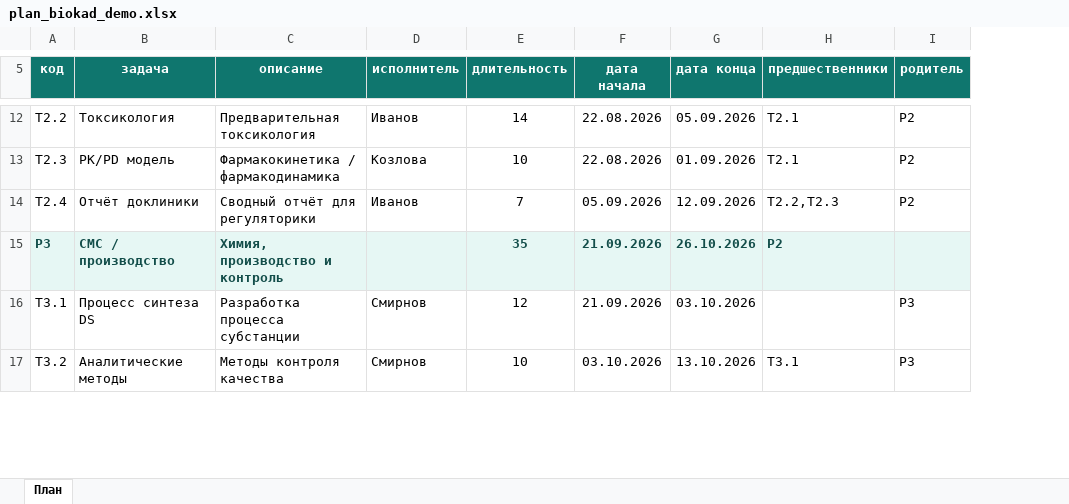
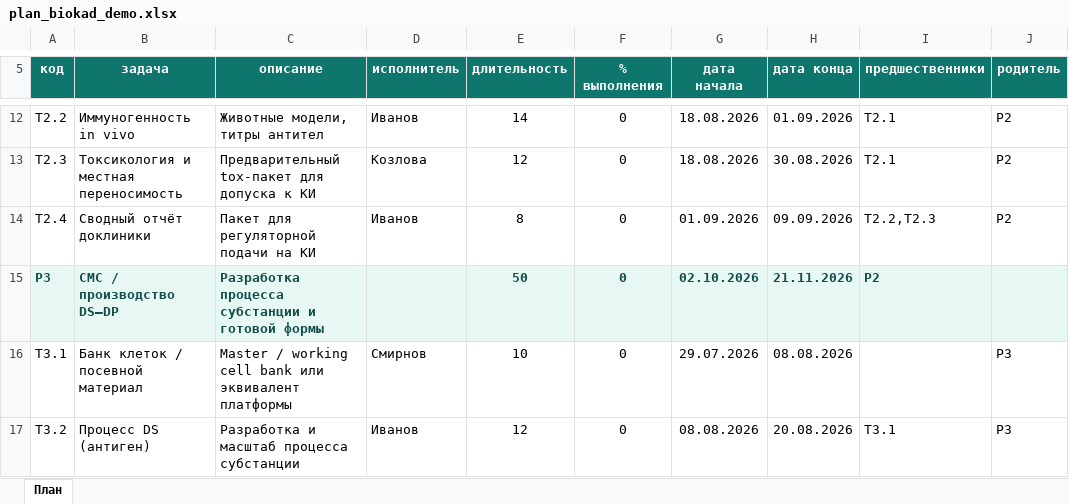
Before and after one commit to Kexiq-droid/AI-gantt, an Excel workbook: examples/plan_biokad_demo.xlsx, sheet План, drawn as a sheet; only a part is shown, gaps mark what is left out; values as stored, in another font and other column widths than the file's, no borders; charts and pictures not drawn; addresses are those after the commit; the diff covers the shown part only; the diff names each change by its address in the sheet, - before the commit and + after, or states it on an @@ line.

```diff
--- a/examples/plan_biokad_demo.xlsx (sheet План)
+++ b/examples/plan_biokad_demo.xlsx (sheet План)
+column F (% выполнения), rows 12-17: all 0
-B12 (задача): Токсикология
+B12 (задача): Иммуногенность in vivo
-C12 (описание): Предварительная токсикология
+C12 (описание): Животные модели, титры антител
-G12:G13 (дата начала): 22.08.2026
+G12:G13 (дата начала): 18.08.2026
-H12 (дата конца): 05.09.2026
+H12 (дата конца): 01.09.2026
-B13 (задача): PK/PD модель
+B13 (задача): Токсикология и местная переносимость
-C13 (описание): Фармакокинетика / фармакодинамика
+C13 (описание): Предварительный tox-пакет для допуска к КИ
-E13 (длительность): 10
+E13 (длительность): 12
-H13 (дата конца): 01.09.2026
+H13 (дата конца): 30.08.2026
-B14 (задача): Отчёт доклиники
+B14 (задача): Сводный отчёт доклиники
-C14 (описание): Сводный отчёт для регуляторики
+C14 (описание): Пакет для регуляторной подачи на КИ
-E14 (длительность): 7
+E14 (длительность): 8
-G14 (дата начала): 05.09.2026
+G14 (дата начала): 01.09.2026
-H14 (дата конца): 12.09.2026
+H14 (дата конца): 09.09.2026
-B15 (задача): CMC / производство
+B15 (задача): CMC / производство DS–DP
-C15 (описание): Химия, производство и контроль
+C15 (описание): Разработка процесса субстанции и готовой формы
-E15 (длительность): 35
+E15 (длительность): 50
-G15 (дата начала): 21.09.2026
+G15 (дата начала): 02.10.2026
-H15 (дата конца): 26.10.2026
+H15 (дата конца): 21.11.2026
-B16 (задача): Процесс синтеза DS
+B16 (задача): Банк клеток / посевной материал
-C16 (описание): Разработка процесса субстанции
+C16 (описание): Master / working cell bank или эквивалент платформы
-E16 (длительность): 12
+E16 (длительность): 10
-G16 (дата начала): 21.09.2026
+G16 (дата начала): 29.07.2026
-H16 (дата конца): 03.10.2026
+H16 (дата конца): 08.08.2026
-B17 (задача): Аналитические методы
+B17 (задача): Процесс DS (антиген)
-C17 (описание): Методы контроля качества
+C17 (описание): Разработка и масштаб процесса субстанции
-D17 (исполнитель): Смирнов
+D17 (исполнитель): Иванов
-E17 (длительность): 10
+E17 (длительность): 12
-G17 (дата начала): 03.10.2026
+G17 (дата начала): 08.08.2026
-H17 (дата конца): 13.10.2026
+H17 (дата конца): 20.08.2026
```
Also changed, not shown: 12 added rows and 84 edited cells elsewhere in this sheet, 23 other files.
